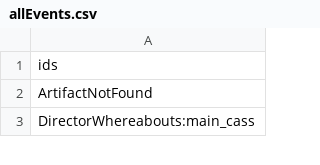
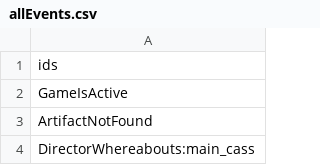
Before and after one commit to capacible/ay2023-2024-2nd-sem-cmsc-190-sp2-ccpapacible, a CSV file: Assets/Data/CSV/allEvents.csv, drawn as a sheet; only a part is shown; the diff names each change by its address in the sheet, - before the commit and + after, or states it on an @@ line.

```diff
--- a/Assets/Data/CSV/allEvents.csv
+++ b/Assets/Data/CSV/allEvents.csv
+row 2: GameIsActive
```
Also changed, not shown: 16 other files.
